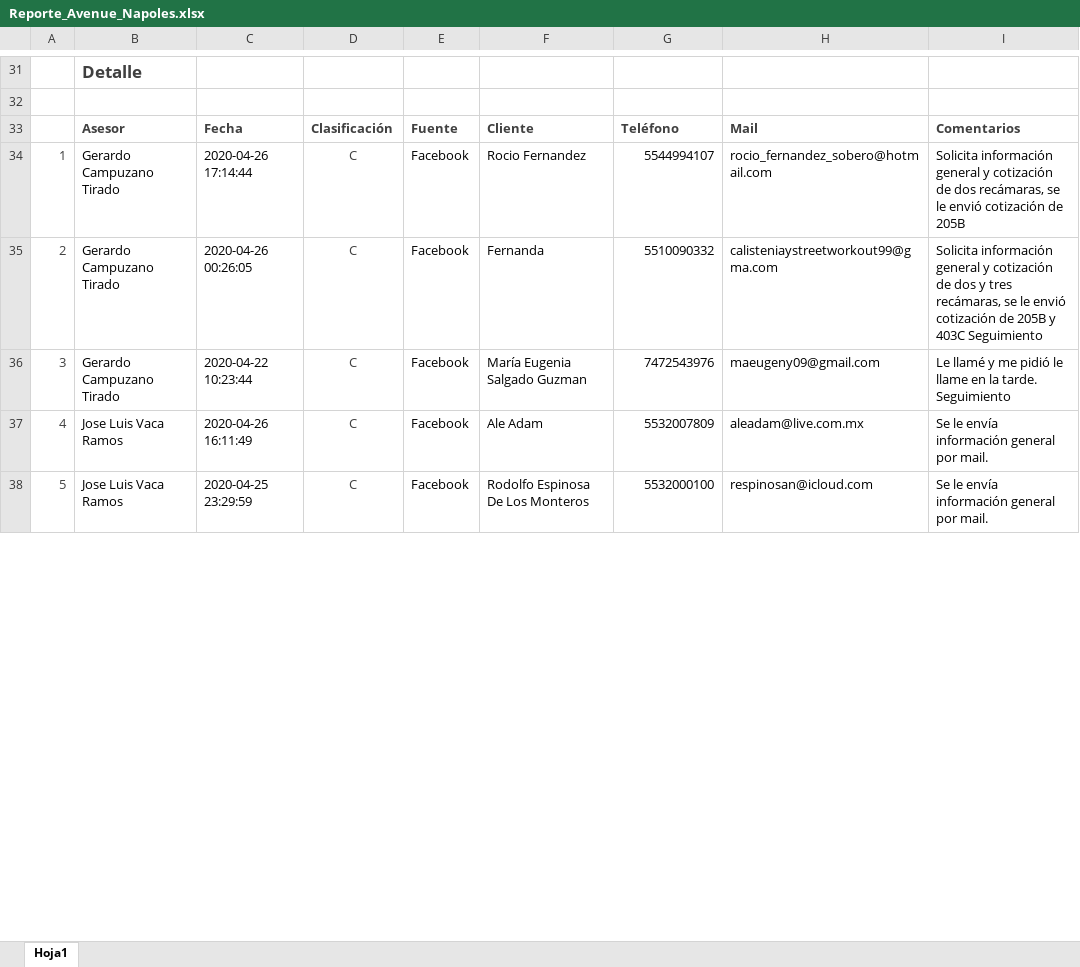
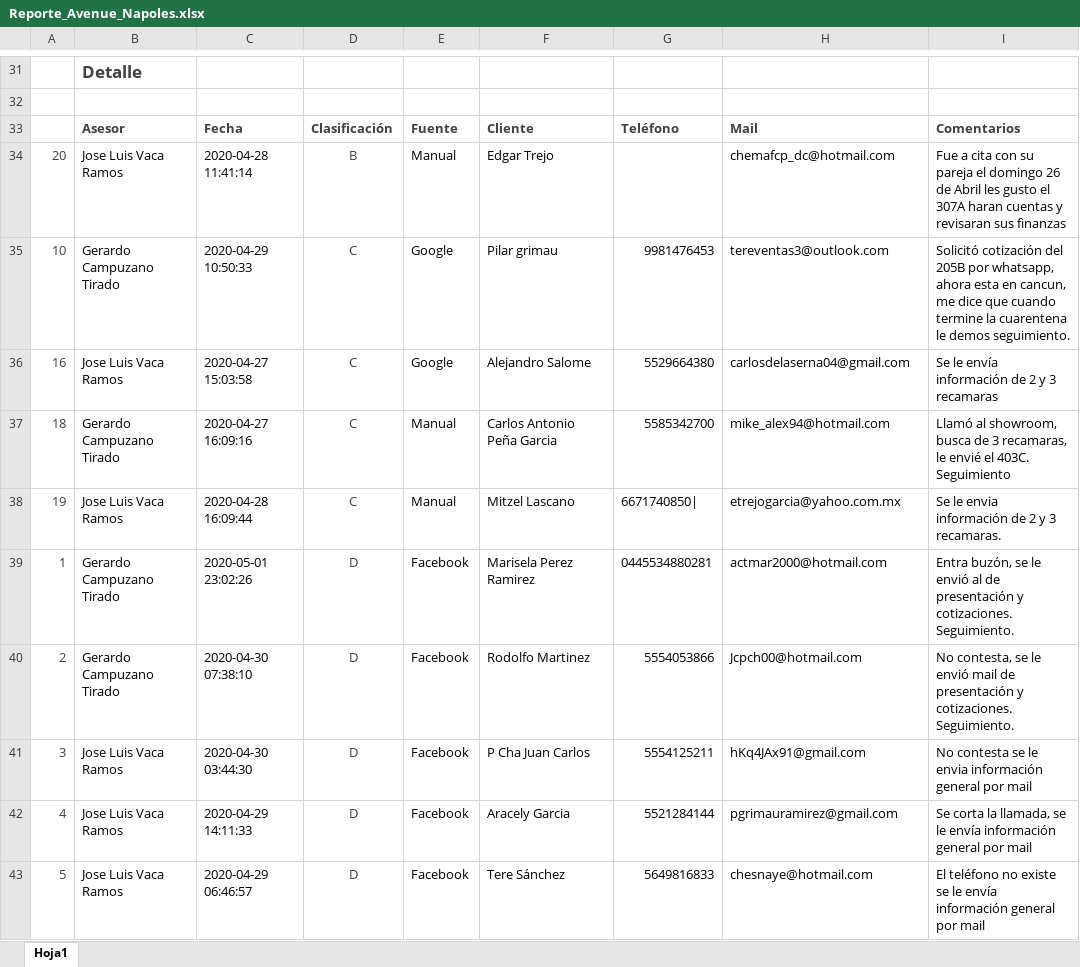
Before and after one commit to ConceptHaus/apikiper, an Excel workbook: public/reports/Reporte_Avenue_Napoles.xlsx, sheet Hoja1, drawn as a sheet; only a part is shown, gaps mark what is left out; values as stored, in another font and other column widths than the file's, no borders; charts and pictures not drawn; addresses are those after the commit; ↵ is a line break in a cell; the diff covers the shown part only; the diff names each change by its address in the sheet, - before the commit and + after, or states it on an @@ line.

```diff
--- a/public/reports/Reporte_Avenue_Napoles.xlsx (sheet Hoja1)
+++ b/public/reports/Reporte_Avenue_Napoles.xlsx (sheet Hoja1)
+row 34: 20 | Jose Luis Vaca Ramos | 2020-04-28 11:41:14 | B | Manual | Edgar Trejo |  | chemafcp_dc@hotmail.com | Fue a cita con su pareja el domingo 26 de Abril les gusto el 307A haran cuentas y revisaran sus finanzas
+row 35: 10 | Gerardo Campuzano Tirado | 2020-04-29 10:50:33 | C | Google | Pilar grimau | 9981476453 | tereventas3@outlook.com | Solicitó cotización del 205B por whatsapp, ahora esta en cancun, me dice que cuando termine la cuarentena le demos seguimiento.
+row 36: 16 | Jose Luis Vaca Ramos | 2020-04-27 15:03:58 | C | Google | Alejandro Salome | 5529664380 | carlosdelaserna04@gmail.com | Se le envía información de 2 y 3 recamaras
+row 37: 18 | Gerardo Campuzano Tirado | 2020-04-27 16:09:16 | C | Manual | Carlos Antonio Peña Garcia | 5585342700 | mike_alex94@hotmail.com | Llamó al showroom, busca de 3 recamaras, le envié el 403C. ↵ Seguimiento
+row 38: 19 | Jose Luis Vaca Ramos | 2020-04-28 16:09:44 | C | Manual | Mitzel Lascano | 6671740850| | etrejogarcia@yahoo.com.mx | Se le envia información de 2 y 3 recamaras.
-C39: 2020-04-26 17:14:44
+C39: 2020-05-01 23:02:26
-D39:D43: C
+D39:D43: D
-F39: Rocio Fernandez
+F39: Marisela Perez Ramirez
-G39: 5544994107
+G39: 0445534880281
-H39: rocio_fernandez_sobero@hotmail.com
+H39: actmar2000@hotmail.com
-I39: Solicita información general y cotización de dos recámaras, se le envió cotización de 205B
+I39: Entra buzón, se le envió al de presentación y cotizaciones. ↵ Seguimiento.
-C40: 2020-04-26 00:26:05
+C40: 2020-04-30 07:38:10
-F40: Fernanda
+F40: Rodolfo Martinez
-G40: 5510090332
+G40: 5554053866
-H40: calisteniaystreetworkout99@gma.com
+H40: Jcpch00@hotmail.com
-I40: Solicita información general y cotización de dos y tres recámaras, se le envió cotización de 205B y 403C Seguimiento
+I40: No contesta, se le envió mail de presentación y cotizaciones. ↵ Seguimiento.
-B41: Gerardo Campuzano Tirado
+B41: Jose Luis Vaca Ramos
-C41: 2020-04-22 10:23:44
+C41: 2020-04-30 03:44:30
-F41: María Eugenia Salgado Guzman
+F41: P Cha Juan Carlos
-G41: 7472543976
+G41: 5554125211
-H41: maeugeny09@gmail.com
+H41: hKq4JAx91@gmail.com
-I41: Le llamé y me pidió le llame en la tarde. ↵ Seguimiento
+I41: No contesta se le envia información general por mail
-C42: 2020-04-26 16:11:49
+C42: 2020-04-29 14:11:33
-F42: Ale Adam
+F42: Aracely Garcia
-G42: 5532007809
+G42: 5521284144
-H42: aleadam@live.com.mx
+H42: pgrimauramirez@gmail.com
-I42: Se le envía información general por mail.
+I42: Se corta la llamada, se le envía información general por mail
-C43: 2020-04-25 23:29:59
+C43: 2020-04-29 06:46:57
-F43: Rodolfo Espinosa De Los Monteros
+F43: Tere Sánchez
-G43: 5532000100
+G43: 5649816833
-H43: respinosan@icloud.com
+H43: chesnaye@hotmail.com
-I43: Se le envía información general por mail.
+I43: El teléfono no existe se le envía información general por mail
```
Also changed, not shown: 23 removed rows and 75 edited cells elsewhere in this sheet, charts or pictures, public/reports/Reporte_Avenue_Polanco.xlsx, 2 other files.
